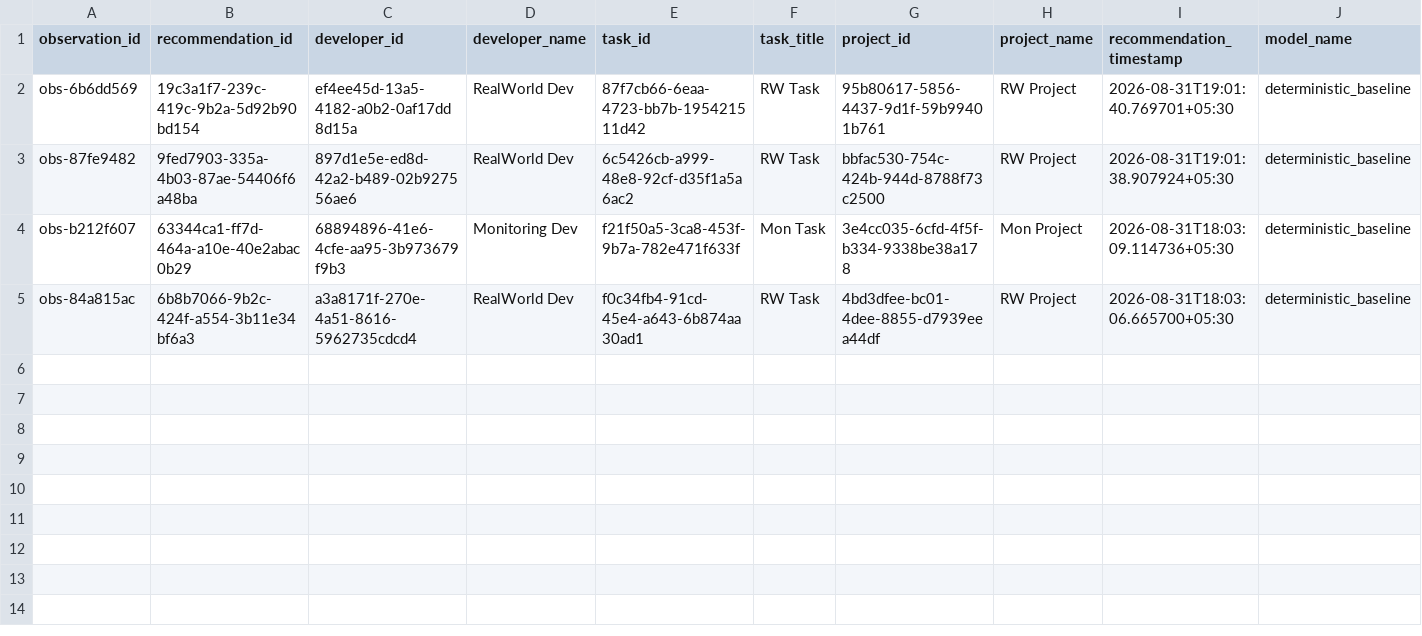
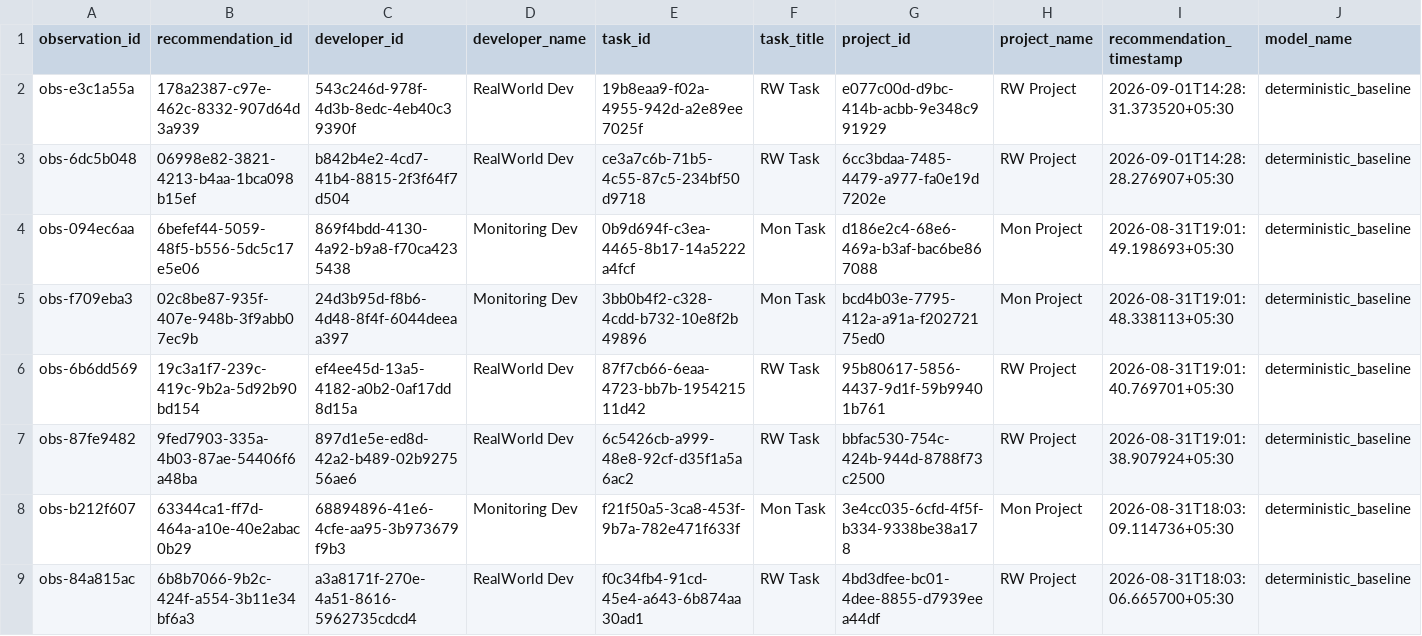
Before and after one commit to Deepbhalsod/devalign-ai, a CSV file: research/dataset/realworld/labeled.csv, drawn as a sheet; only a part is shown; rows hold the shown columns only; the diff names each change by its address in the sheet, - before the commit and + after, or states it on an @@ line.

```diff
--- a/research/dataset/realworld/labeled.csv
+++ b/research/dataset/realworld/labeled.csv
+row 2: obs-e3c1a55a | 178a2387-c97e-462c-8332-907d64d3a939 | 543c246d-978f-4d3b-8edc-4eb40c39390f | RealWorld Dev | 19b8eaa9-f02a-4955-942d-a2e89ee7025f | RW Task | e077c00d-d9bc-414b-acbb-9e348c991929 | RW Project | 2026-09-01T14:28:31.373520+05:30 | deterministic_baseline
+row 3: obs-6dc5b048 | 06998e82-3821-4213-b4aa-1bca098b15ef | b842b4e2-4cd7-41b4-8815-2f3f64f7d504 | RealWorld Dev | ce3a7c6b-71b5-4c55-87c5-234bf50d9718 | RW Task | 6cc3bdaa-7485-4479-a977-fa0e19d7202e | RW Project | 2026-09-01T14:28:28.276907+05:30 | deterministic_baseline
+row 4: obs-094ec6aa | 6befef44-5059-48f5-b556-5dc5c17e5e06 | 869f4bdd-4130-4a92-b9a8-f70ca4235438 | Monitoring Dev | 0b9d694f-c3ea-4465-8b17-14a5222a4fcf | Mon Task | d186e2c4-68e6-469a-b3af-bac6be867088 | Mon Project | 2026-08-31T19:01:49.198693+05:30 | deterministic_baseline
+row 5: obs-f709eba3 | 02c8be87-935f-407e-948b-3f9abb07ec9b | 24d3b95d-f8b6-4d48-8f4f-6044deeaa397 | Monitoring Dev | 3bb0b4f2-c328-4cdd-b732-10e8f2b49896 | Mon Task | bcd4b03e-7795-412a-a91a-f20272175ed0 | Mon Project | 2026-08-31T19:01:48.338113+05:30 | deterministic_baseline
```
Also changed, not shown: research/dataset/realworld/validated.csv, 8 other files.
